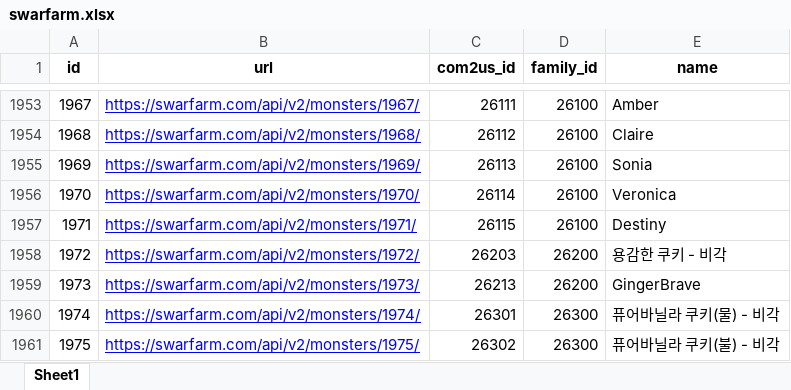
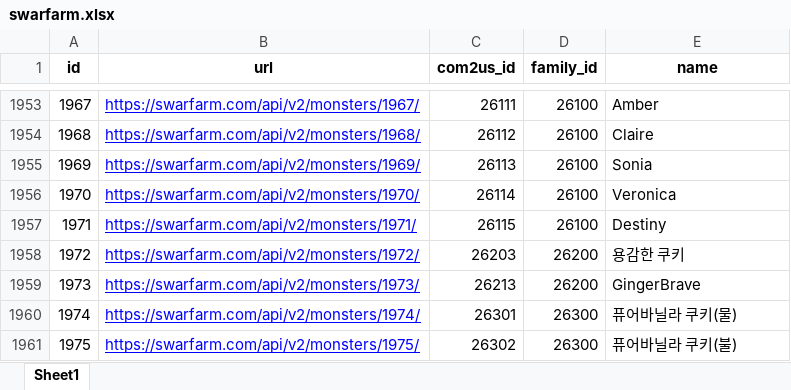
Before and after one commit to Tomlora/SummonersWars_ScoringRunage_Dashboard, an Excel workbook: swarfarm.xlsx, sheet Sheet1, drawn as a sheet; only a part is shown, gaps mark what is left out; values as stored, in another font and other column widths than the file's, no borders; the diff covers the shown part only; the diff names each change by its address in the sheet, - before the commit and + after, or states it on an @@ line.

```diff
--- a/swarfarm.xlsx (sheet Sheet1)
+++ b/swarfarm.xlsx (sheet Sheet1)
-E1958 (name): 용감한 쿠키 - 비각
+E1958 (name): 용감한 쿠키
-E1960 (name): 퓨어바닐라 쿠키(물) - 비각
+E1960 (name): 퓨어바닐라 쿠키(물)
-E1961 (name): 퓨어바닐라 쿠키(불) - 비각
+E1961 (name): 퓨어바닐라 쿠키(불)
```
Also changed, not shown: 129 added rows and 19 edited cells elsewhere in this sheet.
